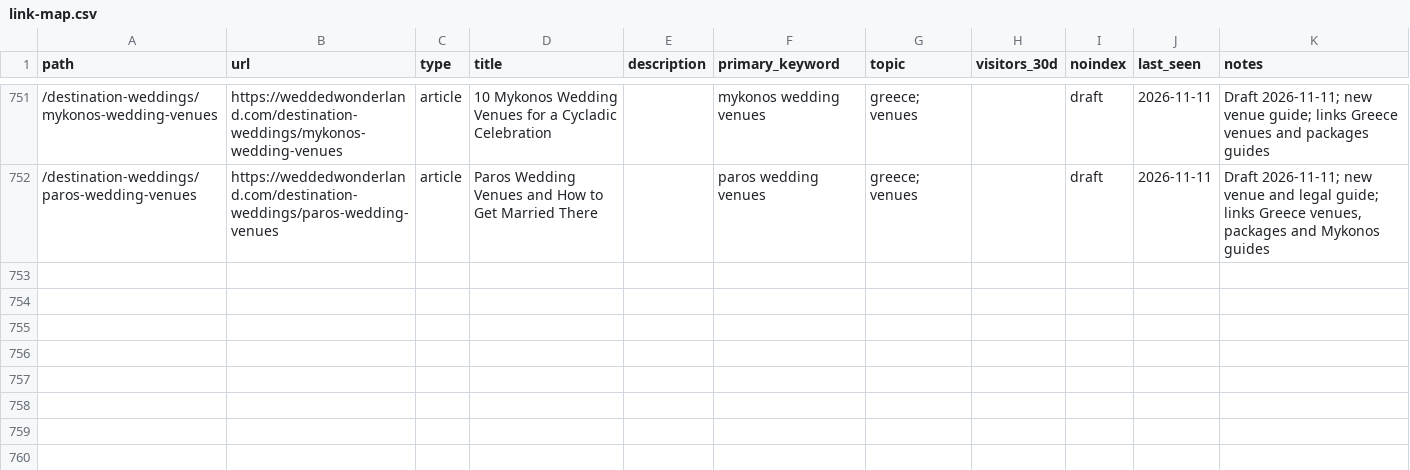
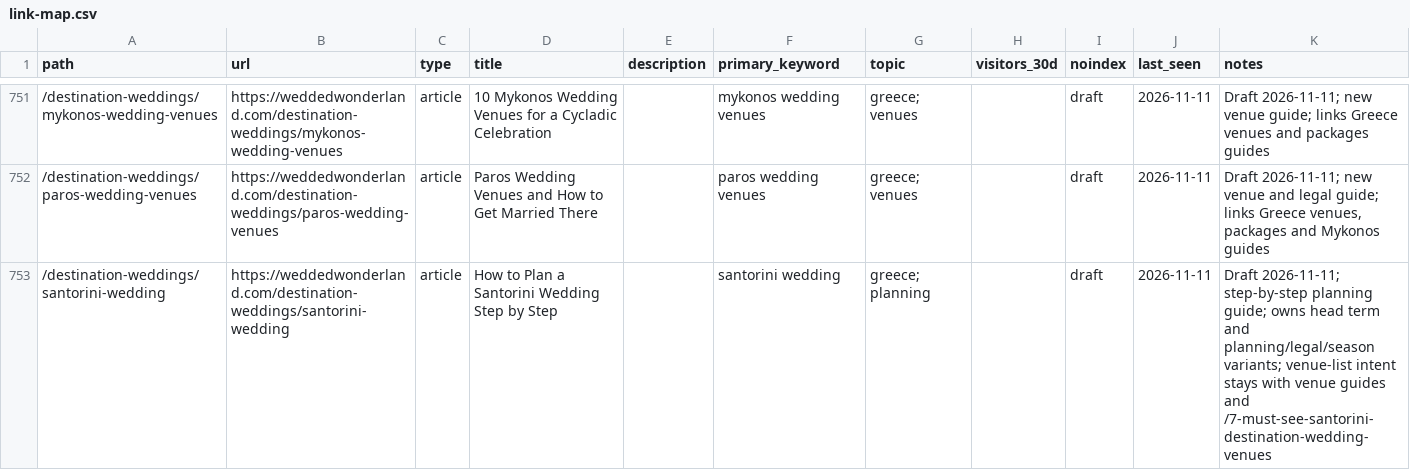
Before and after one commit to christianbraga-cpu/ForWork, a CSV file: content-system/seo/link-map.csv, drawn as a sheet; only a part is shown, gaps mark what is left out; the diff names each change by its address in the sheet, - before the commit and + after, or states it on an @@ line.

```diff
--- a/content-system/seo/link-map.csv
+++ b/content-system/seo/link-map.csv
+row 753: /destination-weddings/santorini-wedding | https://weddedwonderland.com/destination-weddings/santorini-wedding | article | How to Plan a Santorini Wedding Step by Step |  | santorini wedding | greece; planning |  | draft | 2026-11-11 | Draft 2026-11-11; step-by-step planning guide; owns head term and planning/legal/season variants; venue-list intent stays with venue guides and /7-must-see-santorini-destination-wedding-venues
```
Also changed, not shown: content/calendar.csv, 2 other files.
